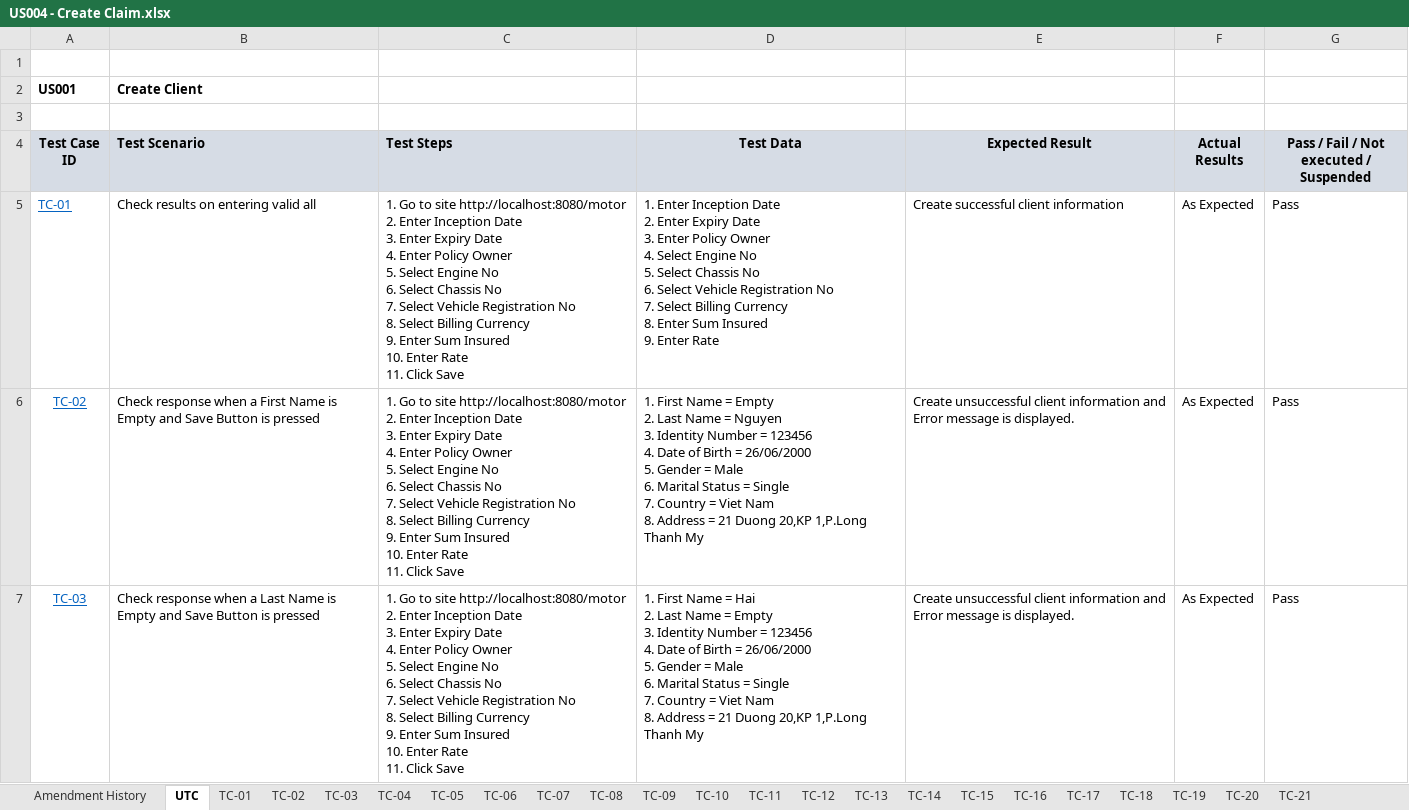
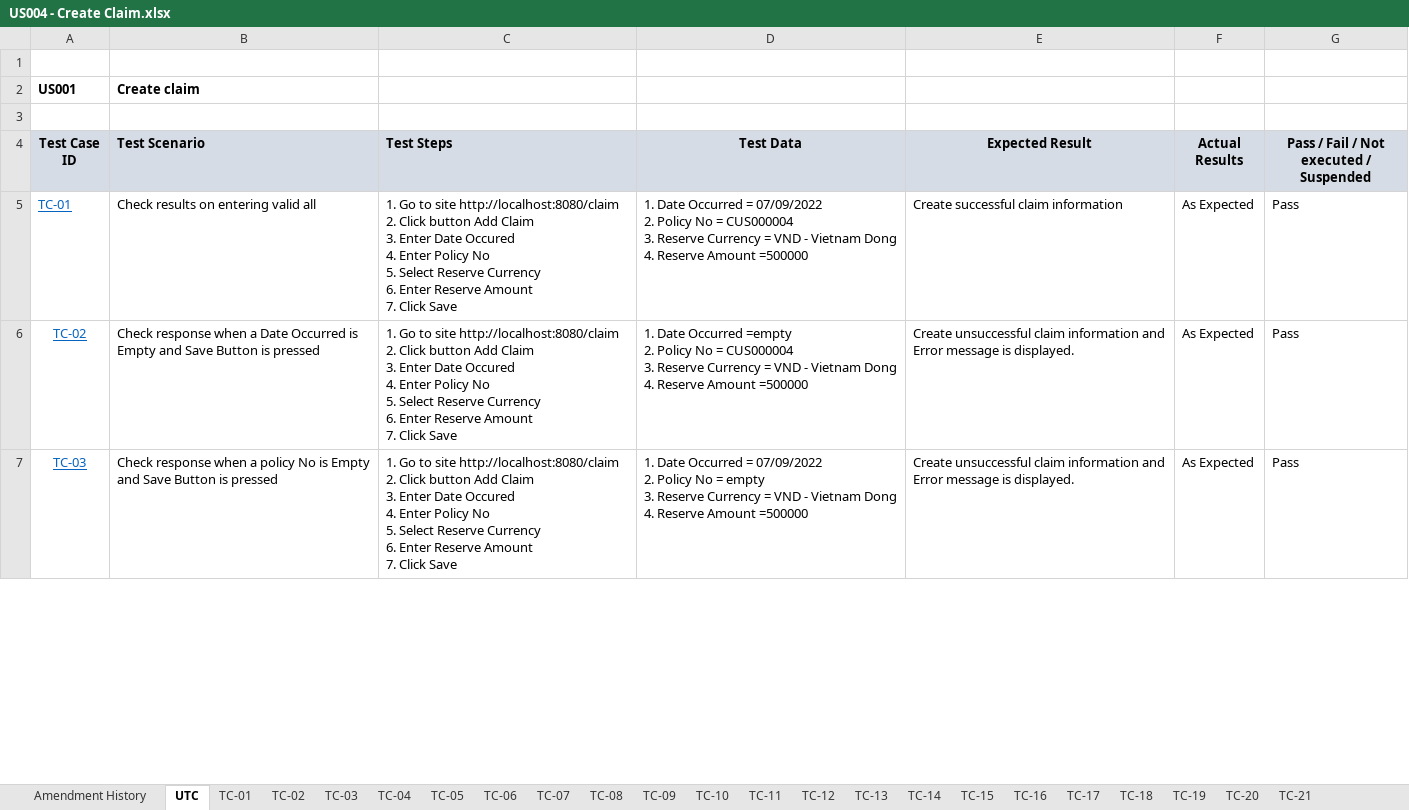
Before and after one commit to hai0626/DemoClient, an Excel workbook: US004 - Create Claim.xlsx, sheet UTC, drawn as a sheet; only a part is shown; values as stored, in another font and other column widths than the file's, no borders; ↵ is a line break in a cell; the diff covers the shown part only; the diff names each change by its address in the sheet, - before the commit and + after, or states it on an @@ line.

```diff
--- a/US004 - Create Claim.xlsx (sheet UTC)
+++ b/US004 - Create Claim.xlsx (sheet UTC)
-B2 (Test Scenario): Create Client
+B2 (Test Scenario): Create claim
-C5:C7 (Test Steps): …to site http://localhost:8080/motor ↵ 2. Enter Inception Date ↵ 3. Enter Expiry Date ↵ 4. Enter Policy Owner ↵ 5. Select Engine No ↵ 6. Select Chassis No ↵ 7. Select Vehicle Registration No ↵ 8. Select Billing Currency ↵ 9. Enter Sum Insured ↵ 10. Enter Rate ↵ 11. Click Save
+C5:C7 (Test Steps): …to site http://localhost:8080/claim ↵ 2. Click button Add Claim ↵ 3. Enter Date Occured ↵ 4. Enter Policy No ↵ 5. Select Reserve Currency ↵ 6. Enter Reserve Amount ↵ 7. Click Save
-D5 (Test Data): 1. Enter Inception Date ↵ 2. Enter Expiry Date ↵ 3. Enter Policy Owner ↵ 4. Select Engine No ↵ 5. Select Chassis No ↵ 6. Select Vehicle Registration No ↵ 7. Select Billing Currency ↵ 8. Enter Sum Insured ↵ 9. Enter Rate
+D5 (Test Data): 1. Date Occurred = 07/09/2022 ↵ 2. Policy No = CUS000004 ↵ 3. Reserve Currency = VND - Vietnam Dong ↵ 4. Reserve Amount =500000
-E5 (Expected Result): Create successful client information
+E5 (Expected Result): Create successful claim information
-B6 (Test Scenario): …when a First Name is Empty…
+B6 (Test Scenario): …when a Date Occurred is Empty…
-D6 (Test Data): 1. First Name = Empty ↵ 2. Last Name = Nguyen ↵ 3. Identity Number = 123456 ↵ 4. Date of Birth = 26/06/2000 ↵ 5. Gender = Male ↵ 6. Marital Status = Single ↵ 7. Country = Viet Nam ↵ 8. Address = 21 Duong 20,KP 1,P.Long Thanh My
+D6 (Test Data): 1. Date Occurred =empty ↵ 2. Policy No = CUS000004 ↵ 3. Reserve Currency = VND - Vietnam Dong ↵ 4. Reserve Amount =500000
-E6:E7 (Expected Result): Create unsuccessful client information and…
+E6:E7 (Expected Result): Create unsuccessful claim information and…
-B7 (Test Scenario): …when a Last Name is Empty…
+B7 (Test Scenario): …when a policy No is Empty…
-D7 (Test Data): 1. First Name = Hai ↵ 2. Last Name = Empty ↵ 3. Identity Number = 123456 ↵ 4. Date of Birth = 26/06/2000 ↵ 5. Gender = Male ↵ 6. Marital Status = Single ↵ 7. Country = Viet Nam ↵ 8. Address = 21 Duong 20,KP 1,P.Long Thanh My
+D7 (Test Data): 1. Date Occurred = 07/09/2022 ↵ 2. Policy No = empty ↵ 3. Reserve Currency = VND - Vietnam Dong ↵ 4. Reserve Amount =500000
```
Also changed, not shown: 4 removed rows and 43 edited cells elsewhere in this sheet, charts or pictures, US004- Quality Assurance Checklist Create Claim v1.xlsx, 6 other files.
